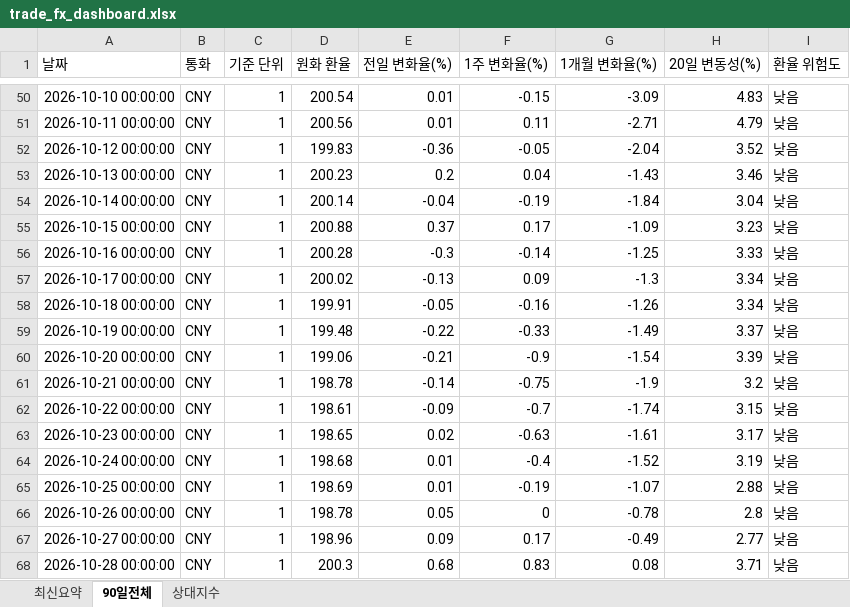
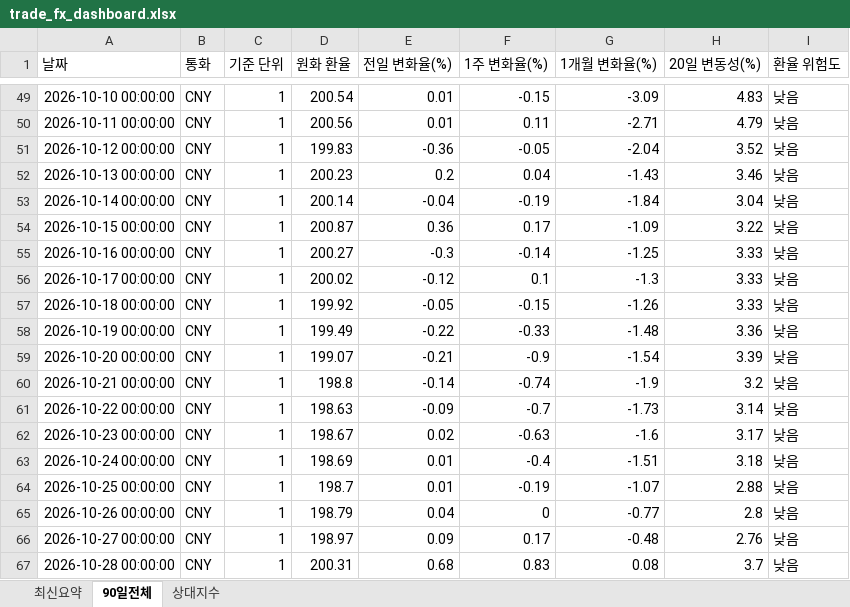
Before and after one commit to wnsdnjs867-svg/4-, an Excel workbook: trade_fx_dashboard.xlsx, sheet 90일전체, drawn as a sheet; only a part is shown, gaps mark what is left out; values as stored, in another font and other column widths than the file's, no borders; addresses are those after the commit; the diff covers the shown part only; the diff names each change by its address in the sheet, - before the commit and + after, or states it on an @@ line.

```diff
--- a/trade_fx_dashboard.xlsx (sheet 90일전체)
+++ b/trade_fx_dashboard.xlsx (sheet 90일전체)
-D54 (원화 환율): 200.88
+D54 (원화 환율): 200.87
-E54 (전일 변화율(%)): 0.37
+E54 (전일 변화율(%)): 0.36
-H54 (20일 변동성(%)): 3.23
+H54 (20일 변동성(%)): 3.22
-D55 (원화 환율): 200.28
+D55 (원화 환율): 200.27
-E56 (전일 변화율(%)): -0.13
+E56 (전일 변화율(%)): -0.12
-F56 (1주 변화율(%)): 0.09
+F56 (1주 변화율(%)): 0.1
-H56:H57 (20일 변동성(%)): 3.34
+H56:H57 (20일 변동성(%)): 3.33
-D57 (원화 환율): 199.91
+D57 (원화 환율): 199.92
-F57 (1주 변화율(%)): -0.16
+F57 (1주 변화율(%)): -0.15
-D58 (원화 환율): 199.48
+D58 (원화 환율): 199.49
-G58 (1개월 변화율(%)): -1.49
+G58 (1개월 변화율(%)): -1.48
-H58 (20일 변동성(%)): 3.37
+H58 (20일 변동성(%)): 3.36
-D59 (원화 환율): 199.06
+D59 (원화 환율): 199.07
-D60 (원화 환율): 198.78
+D60 (원화 환율): 198.8
-F60 (1주 변화율(%)): -0.75
+F60 (1주 변화율(%)): -0.74
-D61 (원화 환율): 198.61
+D61 (원화 환율): 198.63
-G61 (1개월 변화율(%)): -1.74
+G61 (1개월 변화율(%)): -1.73
-H61 (20일 변동성(%)): 3.15
+H61 (20일 변동성(%)): 3.14
-D62 (원화 환율): 198.65
+D62 (원화 환율): 198.67
-G62 (1개월 변화율(%)): -1.61
+G62 (1개월 변화율(%)): -1.6
-D63 (원화 환율): 198.68
+D63 (원화 환율): 198.69
-G63 (1개월 변화율(%)): -1.52
+G63 (1개월 변화율(%)): -1.51
-H63 (20일 변동성(%)): 3.19
+H63 (20일 변동성(%)): 3.18
-D64 (원화 환율): 198.69
+D64 (원화 환율): 198.7
-D65 (원화 환율): 198.78
+D65 (원화 환율): 198.79
-E65 (전일 변화율(%)): 0.05
+E65 (전일 변화율(%)): 0.04
-G65 (1개월 변화율(%)): -0.78
+G65 (1개월 변화율(%)): -0.77
-D66 (원화 환율): 198.96
+D66 (원화 환율): 198.97
-G66 (1개월 변화율(%)): -0.49
+G66 (1개월 변화율(%)): -0.48
-H66 (20일 변동성(%)): 2.77
+H66 (20일 변동성(%)): 2.76
-D67 (원화 환율): 200.3
+D67 (원화 환율): 200.31
-H67 (20일 변동성(%)): 3.71
+H67 (20일 변동성(%)): 3.7
```
Also changed, not shown: 4 added rows, 4 removed rows and 170 edited cells elsewhere in this sheet, sheet 상대지수, sheet 최신요약, 1 other file.
